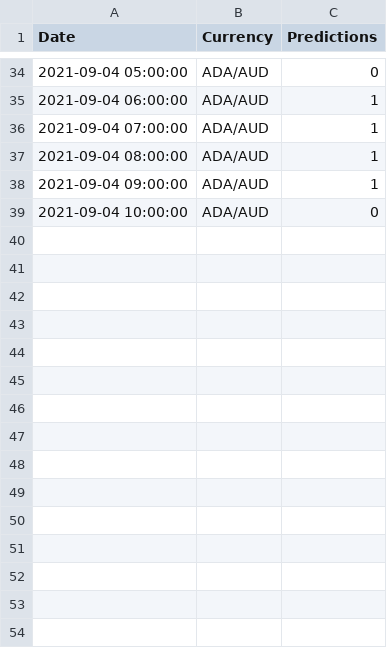
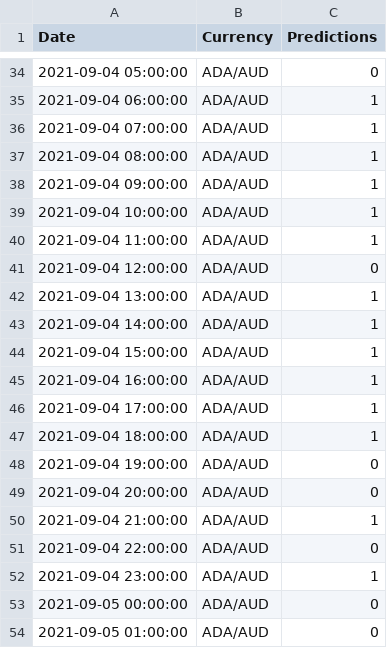
Before and after one commit to HemangLunagaria/project_2_ml_trading, a CSV file: Data_ML_models_training/Resources/ADA-AUD_predictions.csv, drawn as a sheet; only a part is shown, gaps mark what is left out.

```diff
--- a/Data_ML_models_training/Resources/ADA-AUD_predictions.csv
+++ b/Data_ML_models_training/Resources/ADA-AUD_predictions.csv
@@ -38,2 +38,17 @@ Date,Currency,Predictions
 2021-09-04 09:00:00,ADA/AUD,1
-2021-09-04 10:00:00,ADA/AUD,0
+2021-09-04 10:00:00,ADA/AUD,1
+2021-09-04 11:00:00,ADA/AUD,1
+2021-09-04 12:00:00,ADA/AUD,0
+2021-09-04 13:00:00,ADA/AUD,1
+2021-09-04 14:00:00,ADA/AUD,1
+2021-09-04 15:00:00,ADA/AUD,1
+2021-09-04 16:00:00,ADA/AUD,1
+2021-09-04 17:00:00,ADA/AUD,1
+2021-09-04 18:00:00,ADA/AUD,1
+2021-09-04 19:00:00,ADA/AUD,0
+2021-09-04 20:00:00,ADA/AUD,0
+2021-09-04 21:00:00,ADA/AUD,1
+2021-09-04 22:00:00,ADA/AUD,0
+2021-09-04 23:00:00,ADA/AUD,1
+2021-09-05 00:00:00,ADA/AUD,0
+2021-09-05 01:00:00,ADA/AUD,0
```
Also changed, not shown: Data_ML_models_training/Resources/BCH-AUD_predictions.csv, Data_ML_models_training/Resources/BTC-AUD_predictions.csv, 5 other files.
